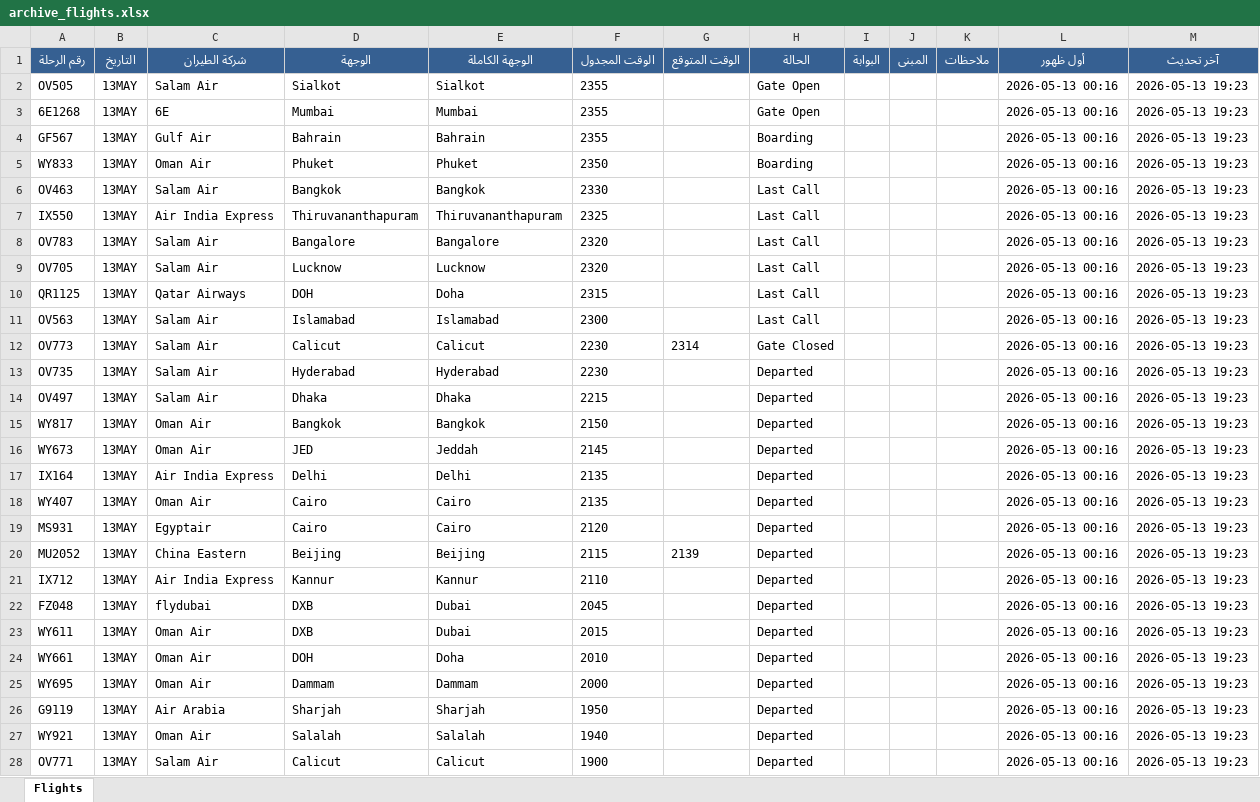
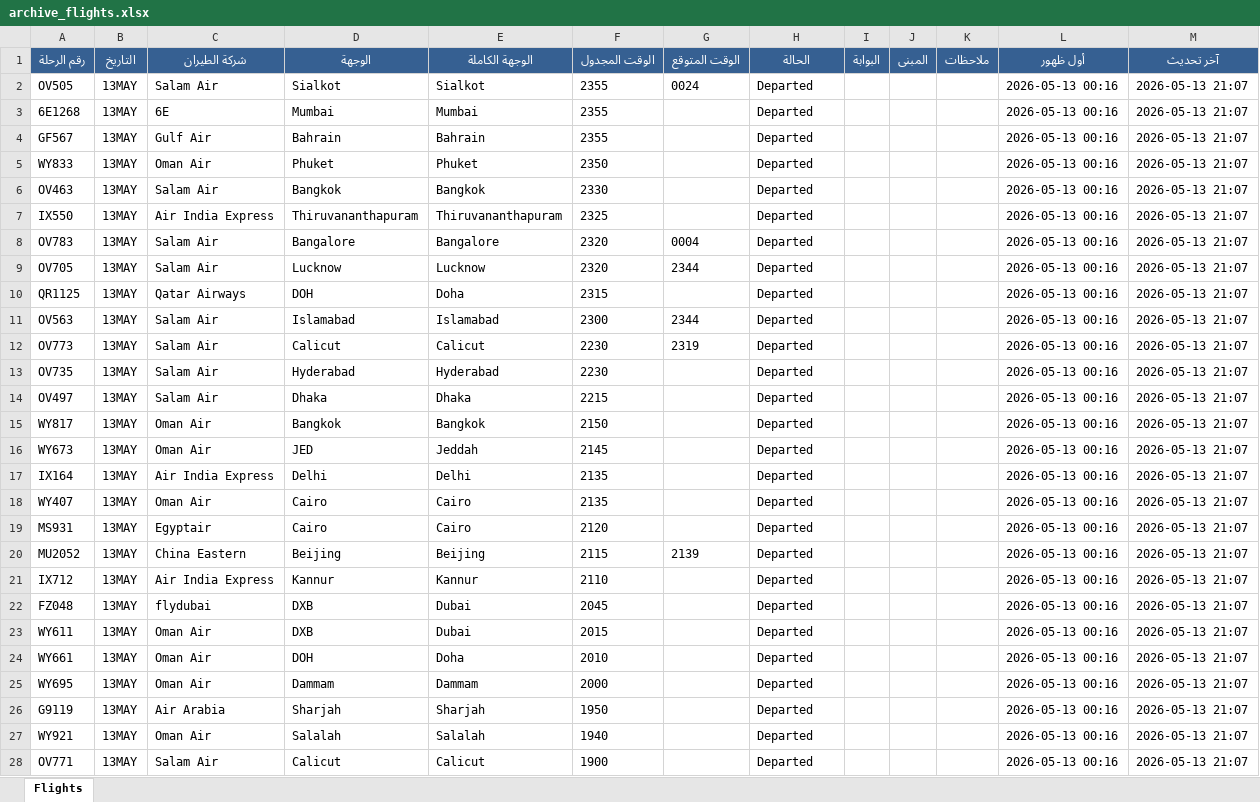
Before and after one commit to khalidsaif912/live-flights, an Excel workbook: flight_data/archive_flights.xlsx, sheet Flights, drawn as a sheet; only a part is shown; values as stored, in another font and other column widths than the file's, no borders; the diff covers the shown part only; the diff names each change by its address in the sheet, - before the commit and + after, or states it on an @@ line.

```diff
--- a/flight_data/archive_flights.xlsx (sheet Flights)
+++ b/flight_data/archive_flights.xlsx (sheet Flights)
-G2 (الوقت المتوقع): (empty)
+G2 (الوقت المتوقع): 0024
-H2:H3 (الحالة): Gate Open
+H2:H3 (الحالة): Departed
-M2:M28 (آخر تحديث): 2026-05-13 19:23
+M2:M28 (آخر تحديث): 2026-05-13 21:07
-H4:H5 (الحالة): Boarding
+H4:H5 (الحالة): Departed
-H6:H11 (الحالة): Last Call
+H6:H11 (الحالة): Departed
-G8 (الوقت المتوقع): (empty)
+G8 (الوقت المتوقع): 0004
-G9 (الوقت المتوقع): (empty)
+G9 (الوقت المتوقع): 2344
-G11 (الوقت المتوقع): (empty)
+G11 (الوقت المتوقع): 2344
-G12 (الوقت المتوقع): 2314
+G12 (الوقت المتوقع): 2319
-H12 (الحالة): Gate Closed
+H12 (الحالة): Departed
```
Also changed, not shown: 72 edited cells elsewhere in this sheet, flight_data/live_flights.xlsx, 3 other files.
